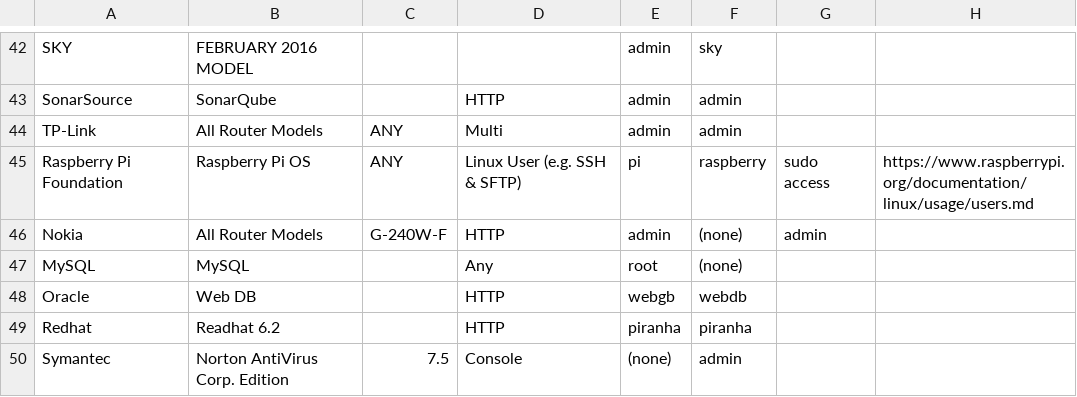
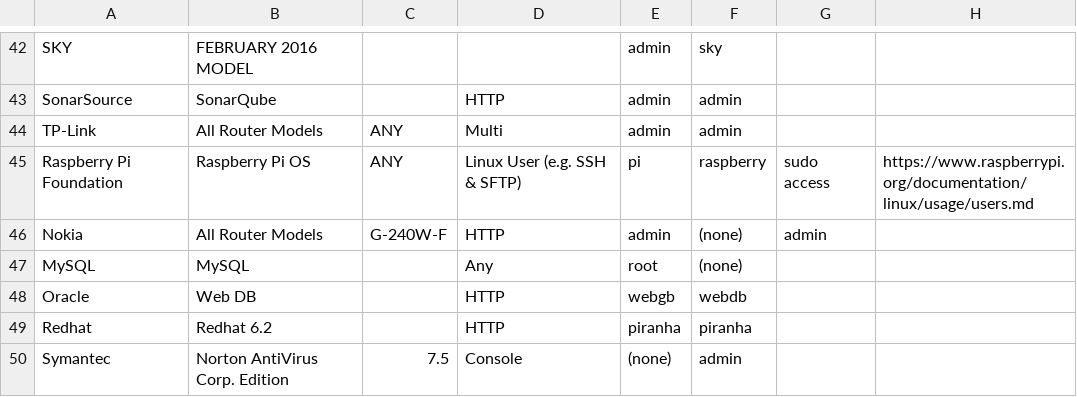
Before and after one commit to many-passwords/many-passwords, a CSV file: passwords.csv, drawn as a sheet; only a part is shown, gaps mark what is left out.

Commit message:
Update passwords.csv

```diff
--- a/passwords.csv
+++ b/passwords.csv
@@ -48,3 +48,3 @@ MySQL,MySQL,,Any,root,(none),,
 Oracle,Web DB,,HTTP,webgb,webdb,,
-Redhat,Readhat 6.2,,HTTP,piranha,piranha,,
+Redhat,Redhat 6.2,,HTTP,piranha,piranha,,
 Symantec,Norton AntiVirus Corp. Edition,7.5,Console,(none),admin,,
```
